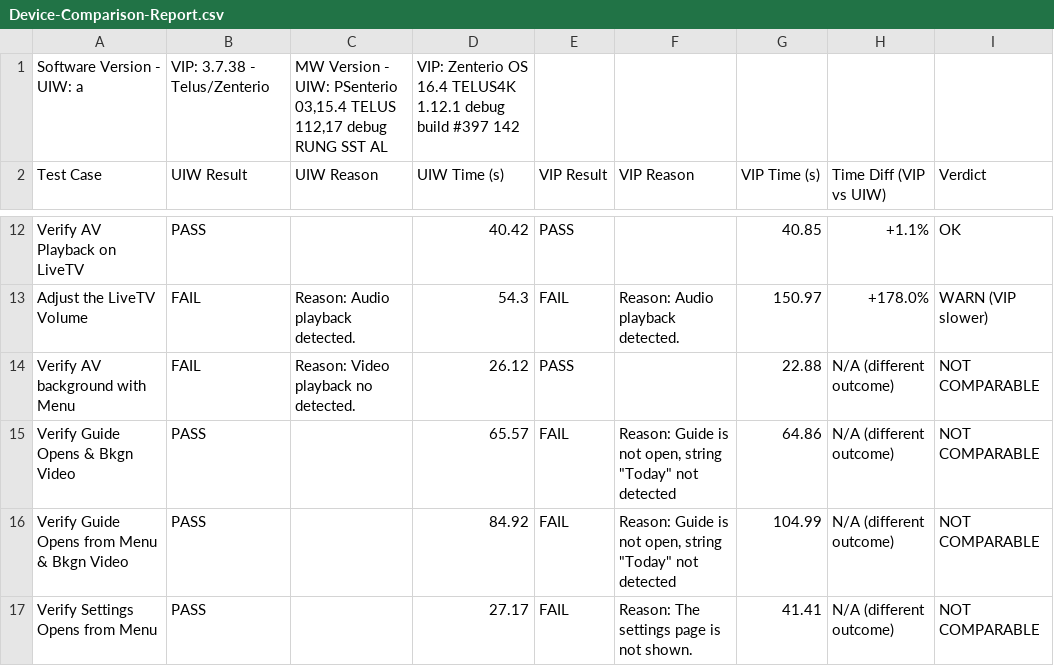
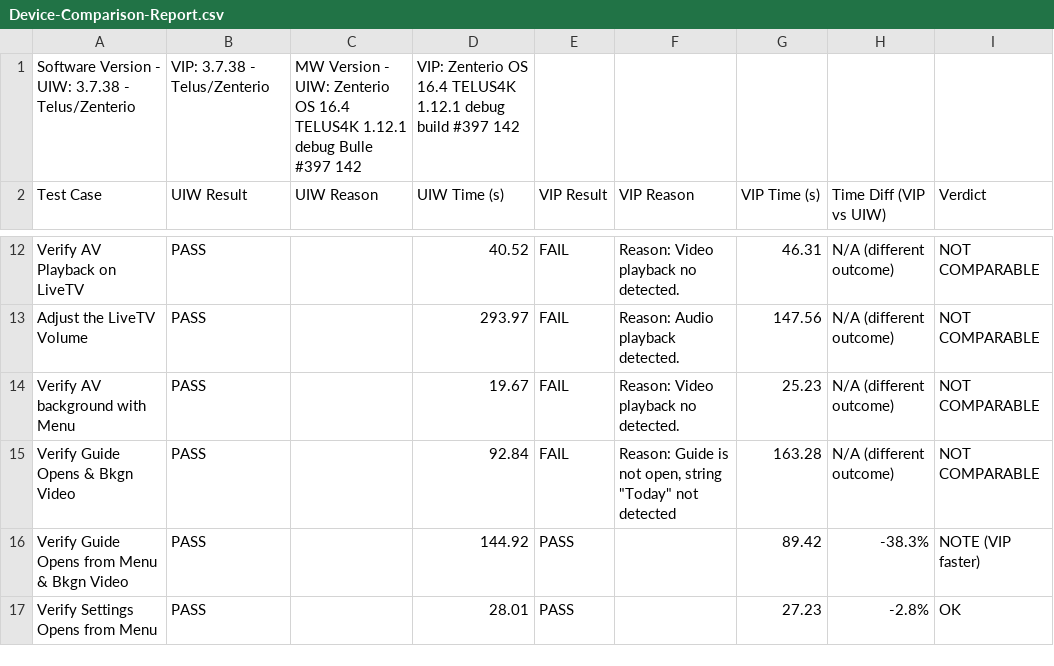
Before and after one commit to josebarba-bit/Parser, a CSV file: test_results/sbs/Device-Comparison-Report.csv, drawn as a sheet; only a part is shown, gaps mark what is left out; the diff covers the shown part only; the diff names each change by its address in the sheet, - before the commit and + after, or states it on an @@ line.

```diff
--- a/test_results/sbs/Device-Comparison-Report.csv
+++ b/test_results/sbs/Device-Comparison-Report.csv
-A1 (Test Case): Software Version - UIW: a
+A1 (Test Case): Software Version - UIW: 3.7.38 - Telus/Zenterio
-C1 (UIW Reason): …- UIW: PSenterio 03,15.4 TELUS 112,17 debug RUNG SST AL
+C1 (UIW Reason): …- UIW: Zenterio OS 16.4 TELUS4K 1.12.1 debug Bulle #397 142
-D12 (UIW Time (s)): 40.42
+D12 (UIW Time (s)): 40.52
-E12 (VIP Result): PASS
+E12 (VIP Result): FAIL
-F12 (VIP Reason): (empty)
+F12 (VIP Reason): Reason: Video playback no detected.
-G12 (VIP Time (s)): 40.85
+G12 (VIP Time (s)): 46.31
-H12 (Time Diff (VIP vs UIW)): +1.1%
+H12 (Time Diff (VIP vs UIW)): N/A (different outcome)
-I12 (Verdict): OK
+I12 (Verdict): NOT COMPARABLE
-B13:B14 (UIW Result): FAIL
+B13:B14 (UIW Result): PASS
-C13 (UIW Reason): Reason: Audio playback detected.
+C13 (UIW Reason): (empty)
-D13 (UIW Time (s)): 54.3
+D13 (UIW Time (s)): 293.97
-G13 (VIP Time (s)): 150.97
+G13 (VIP Time (s)): 147.56
-H13 (Time Diff (VIP vs UIW)): +178.0%
+H13 (Time Diff (VIP vs UIW)): N/A (different outcome)
-I13 (Verdict): WARN (VIP slower)
+I13 (Verdict): NOT COMPARABLE
-C14 (UIW Reason): Reason: Video playback no detected.
+C14 (UIW Reason): (empty)
-D14 (UIW Time (s)): 26.12
+D14 (UIW Time (s)): 19.67
-E14 (VIP Result): PASS
+E14 (VIP Result): FAIL
-F14 (VIP Reason): (empty)
+F14 (VIP Reason): Reason: Video playback no detected.
-G14 (VIP Time (s)): 22.88
+G14 (VIP Time (s)): 25.23
-D15 (UIW Time (s)): 65.57
+D15 (UIW Time (s)): 92.84
-G15 (VIP Time (s)): 64.86
+G15 (VIP Time (s)): 163.28
-D16 (UIW Time (s)): 84.92
+D16 (UIW Time (s)): 144.92
-E16:E17 (VIP Result): FAIL
+E16:E17 (VIP Result): PASS
-F16 (VIP Reason): Reason: Guide is not open, string "Today" not detected
+F16 (VIP Reason): (empty)
-G16 (VIP Time (s)): 104.99
+G16 (VIP Time (s)): 89.42
-H16 (Time Diff (VIP vs UIW)): N/A (different outcome)
+H16 (Time Diff (VIP vs UIW)): -38.3%
-I16 (Verdict): NOT COMPARABLE
+I16 (Verdict): NOTE (VIP faster)
-D17 (UIW Time (s)): 27.17
+D17 (UIW Time (s)): 28.01
-F17 (VIP Reason): Reason: The settings page is not shown.
+F17 (VIP Reason): (empty)
-G17 (VIP Time (s)): 41.41
+G17 (VIP Time (s)): 27.23
-H17 (Time Diff (VIP vs UIW)): N/A (different outcome)
+H17 (Time Diff (VIP vs UIW)): -2.8%
-I17 (Verdict): NOT COMPARABLE
+I17 (Verdict): OK
```
Also changed, not shown: 60 edited cells elsewhere in this file.
